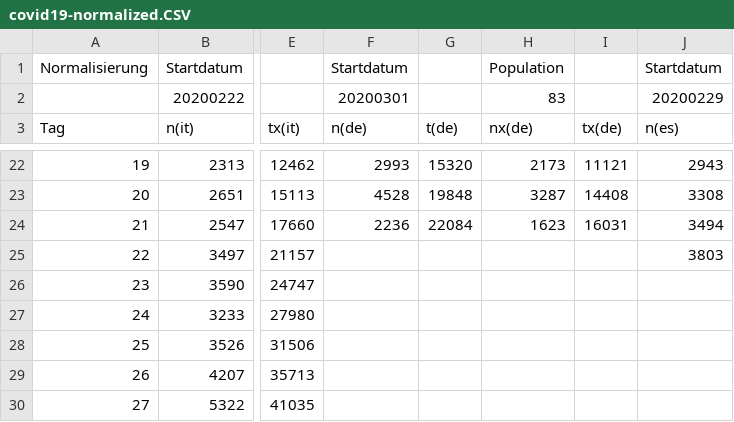
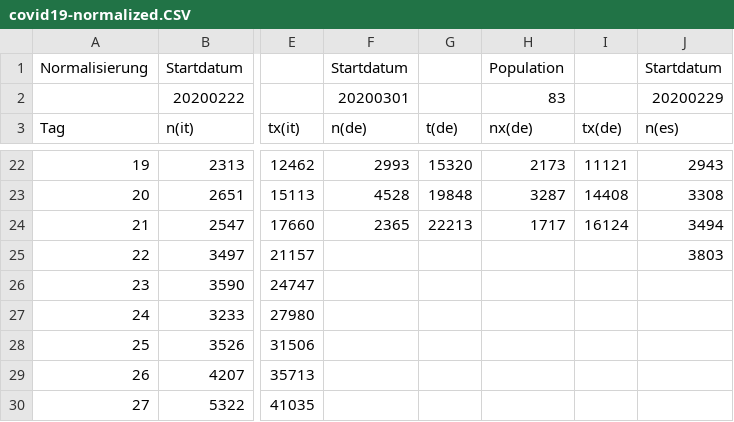
Before and after one commit to christophmoar/covid-19, a CSV file: dataset-01/covid19-normalized.CSV, drawn as a sheet; only a part is shown, gaps mark what is left out; the diff names each change by its address in the sheet, - before the commit and + after, or states it on an @@ line.

```diff
--- a/dataset-01/covid19-normalized.CSV
+++ b/dataset-01/covid19-normalized.CSV
-F24 (n(de)): 2236
+F24 (n(de)): 2365
-G24 (t(de)): 22084
+G24 (t(de)): 22213
-H24 (nx(de)): 1623
+H24 (nx(de)): 1717
-I24 (tx(de)): 16031
+I24 (tx(de)): 16124
```
Also changed, not shown: dataset-01/covid19-normalized-noheader.CSV.
